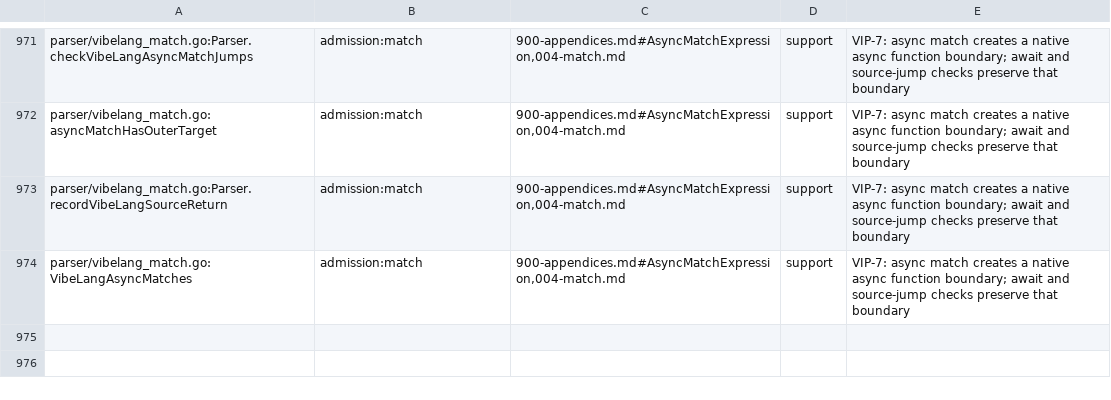
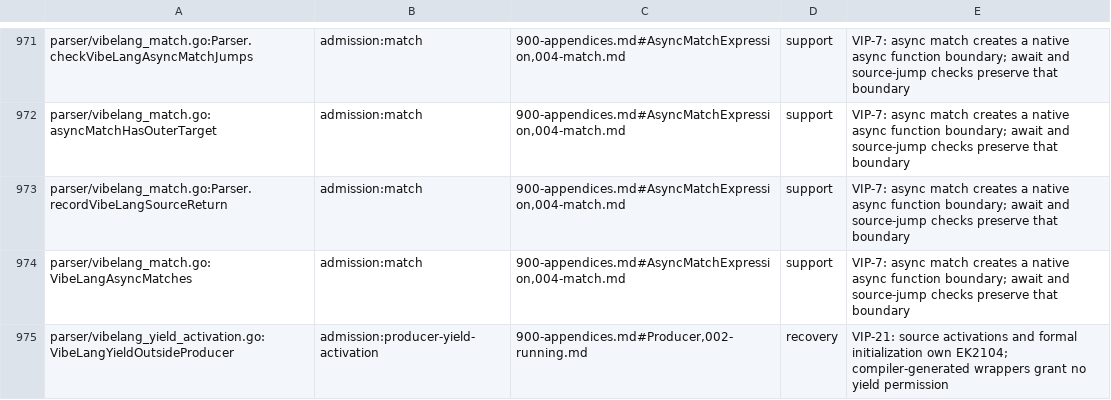
Before and after one commit to smithersai/vibelang, a TSV file: docs/design/registry/grammar-admission.tsv, drawn as a sheet; only a part is shown, gaps mark what is left out; the diff names each change by its address in the sheet, - before the commit and + after, or states it on an @@ line.

Commit message:
fix(compiler): diagnose yield ownership with a preserving EK2104 fix (VIP-21)

```diff
--- a/docs/design/registry/grammar-admission.tsv
+++ b/docs/design/registry/grammar-admission.tsv
+row 975: parser/vibelang_yield_activation.go:VibeLangYieldOutsideProducer | admission:producer-yield-activation | 900-appendices.md#Producer,002-running.md | recovery | VIP-21: source activations and formal initialization own EK2104; compiler-generated wrappers grant no yield permission
```
Also changed, not shown: 36 other files.
